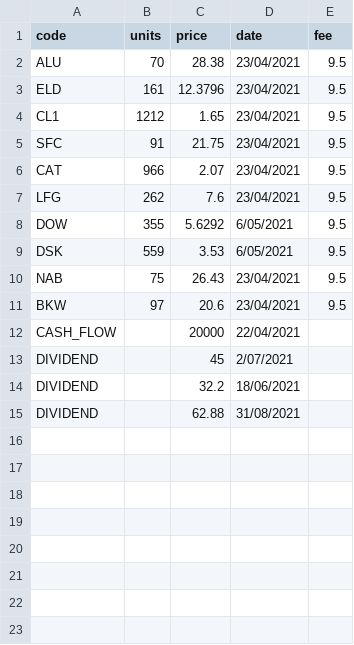
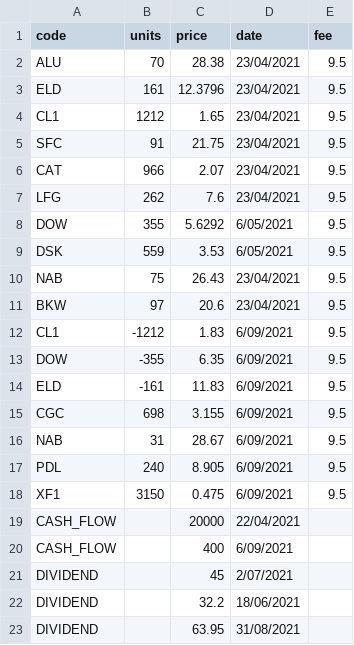
Before and after one commit to CameronChandler/SARA, a CSV file: comps/SIIF.csv, drawn as a sheet.

```diff
--- a/comps/SIIF.csv
+++ b/comps/SIIF.csv
@@ -11,5 +11,13 @@ NAB,75,26.43,23/04/2021,9.5
 BKW,97,20.6,23/04/2021,9.5
+CL1,-1212,1.83,6/09/2021,9.5
+DOW,-355,6.35,6/09/2021,9.5
+ELD,-161,11.83,6/09/2021,9.5
+CGC,698,3.155,6/09/2021,9.5
+NAB,31,28.67,6/09/2021,9.5
+PDL,240,8.905,6/09/2021,9.5
+XF1,3150,0.475,6/09/2021,9.5
 CASH_FLOW,,20000,22/04/2021,
+CASH_FLOW,,400,6/09/2021,
 DIVIDEND,,45,2/07/2021,
 DIVIDEND,,32.2,18/06/2021,
-DIVIDEND,,62.88,31/08/2021,
+DIVIDEND,,63.95,31/08/2021,
```
Also changed, not shown: 8 other files.
